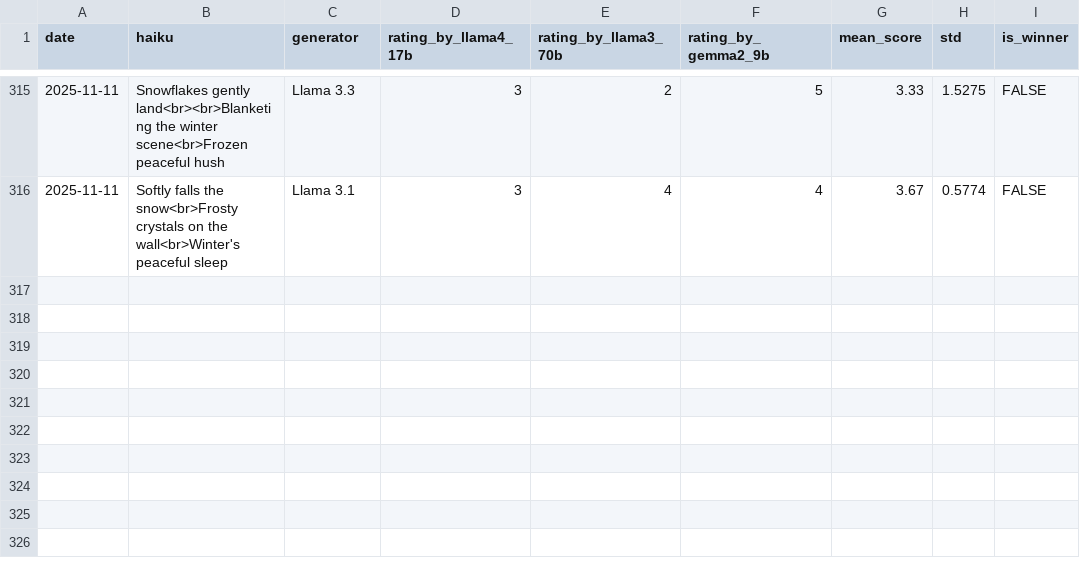
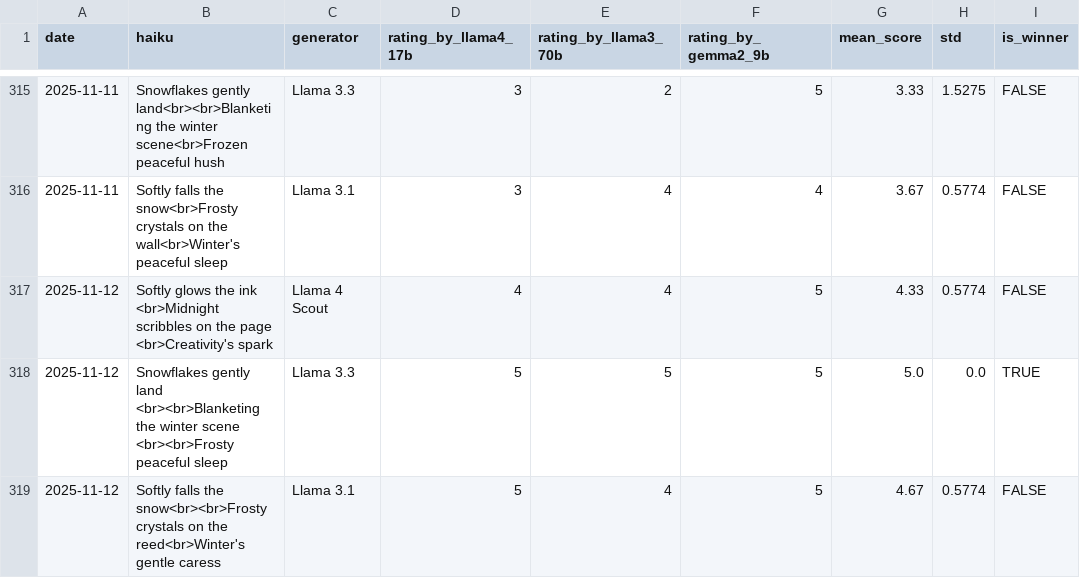
Before and after one commit to abeljohny/abeljohny, a CSV file: assets/history.csv, drawn as a sheet; only a part is shown, gaps mark what is left out; the diff names each change by its address in the sheet, - before the commit and + after, or states it on an @@ line.

```diff
--- a/assets/history.csv
+++ b/assets/history.csv
+row 317: 2025-11-12 | Softly glows the ink <br>Midnight scribbles on the page <br>Creativity's spark | Llama 4 Scout | 4 | 4 | 5 | 4.33 | 0.5774 | FALSE
+row 318: 2025-11-12 | Snowflakes gently land <br><br>Blanketing the winter scene <br><br>Frosty peaceful sleep | Llama 3.3 | 5 | 5 | 5 | 5.0 | 0.0 | TRUE
+row 319: 2025-11-12 | Softly falls the snow<br><br>Frosty crystals on the reed<br>Winter's gentle caress | Llama 3.1 | 5 | 4 | 5 | 4.67 | 0.5774 | FALSE
```
Also changed, not shown: 2 other files.
